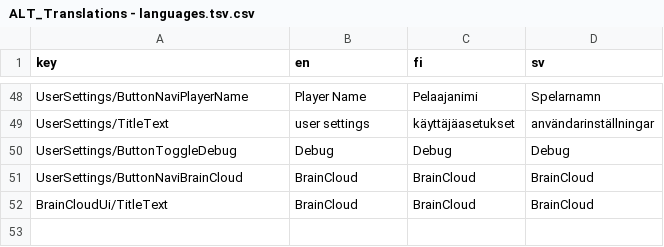
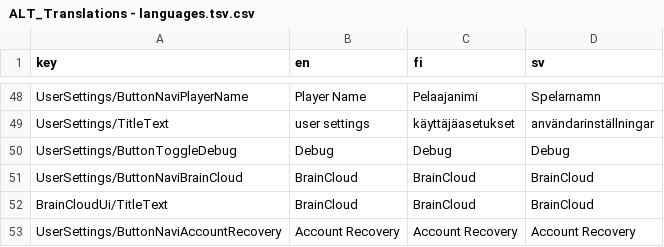
Before and after one commit to Alt-Org/Altzone-Examples, a CSV file: Assets/Altzone/Resources/Translations/ALT_Translations - languages.tsv.csv, drawn as a sheet; only a part is shown, gaps mark what is left out; the diff names each change by its address in the sheet, - before the commit and + after, or states it on an @@ line.

Commit message:
add "Account Recovery" button and localization

```diff
--- a/Assets/Altzone/Resources/Translations/ALT_Translations - languages.tsv.csv
+++ b/Assets/Altzone/Resources/Translations/ALT_Translations - languages.tsv.csv
+row 53: UserSettings/ButtonNaviAccountRecovery | Account Recovery | Account Recovery | Account Recovery
```
Also changed, not shown: 2 other files.
